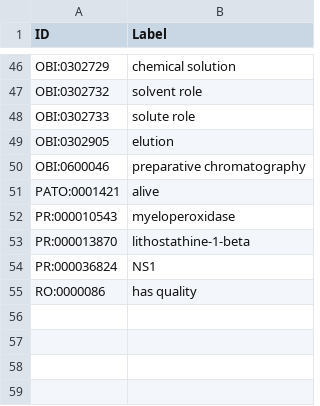
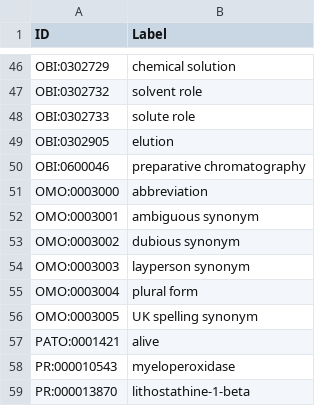
Before and after one commit to VEuPathDB-ontology/VEuPathDB-ontology, a TSV file: new-imports.tsv, drawn as a sheet; only a part is shown, gaps mark what is left out; the shorter side is filled out with more unchanged rows.

Commit message:
add OMO imports to list

```diff
--- a/new-imports.tsv
+++ b/new-imports.tsv
@@ -50,2 +50,8 @@ OBI:0302905	elution
 OBI:0600046	preparative chromatography
+OMO:0003000	abbreviation
+OMO:0003001	ambiguous synonym
+OMO:0003002	dubious synonym
+OMO:0003003	layperson synonym
+OMO:0003004	plural form
+OMO:0003005	UK spelling synonym
 PATO:0001421	alive
```
